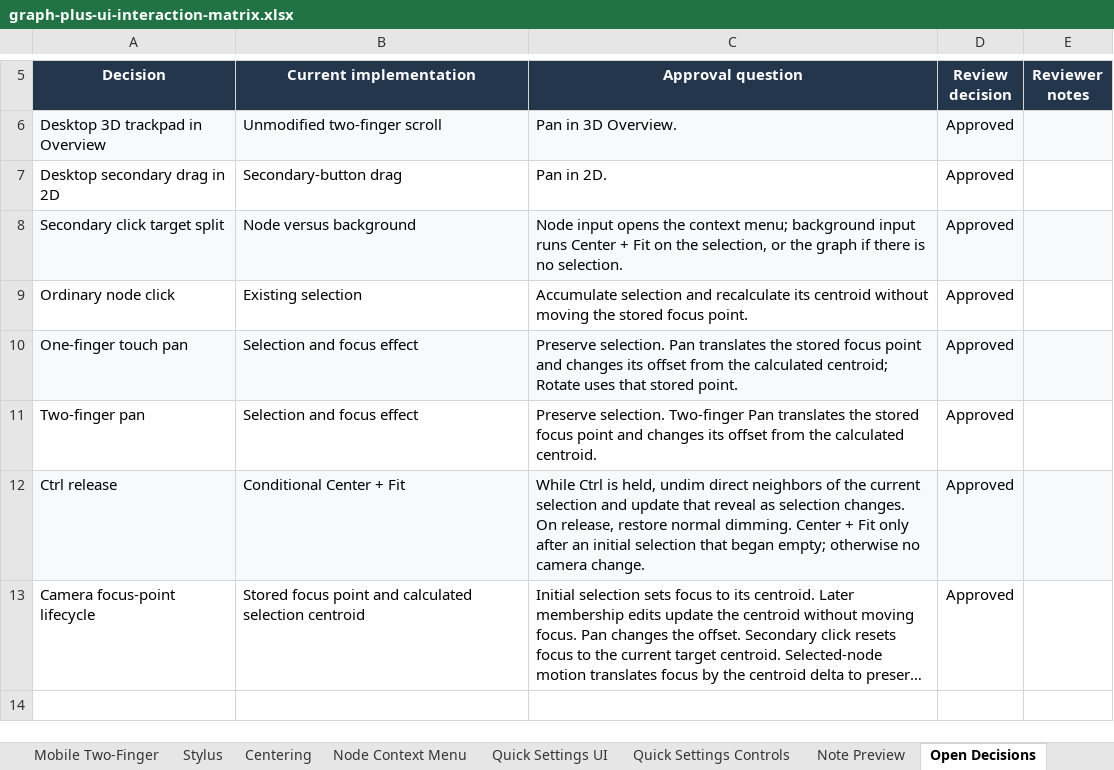
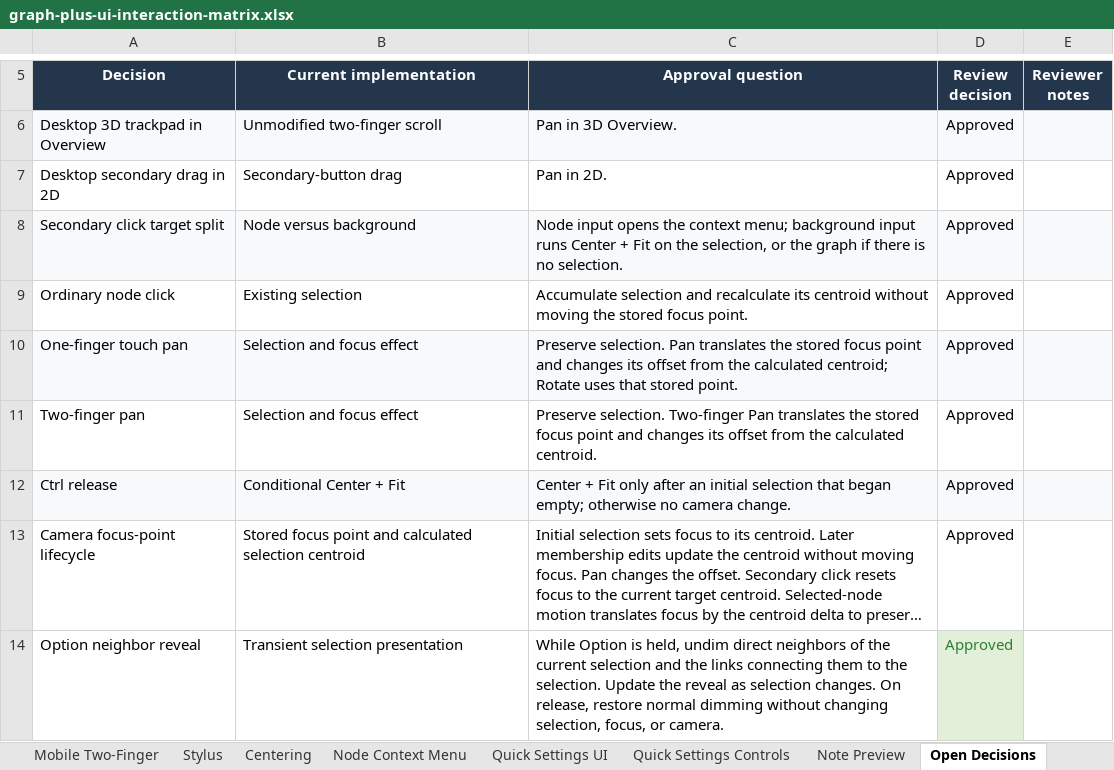
Before and after one commit to woodamsclark/graph-plus, an Excel workbook: docs/graph-plus-ui-interaction-matrix.xlsx, sheet Open Decisions, drawn as a sheet; only a part is shown, gaps mark what is left out; long unchanged cells end in …; values as stored, in another font and other column widths than the file's, no borders; conditional formats not drawn; the diff names each change by its address in the sheet, - before the commit and + after, or states it on an @@ line.

Commit message:
move neighbor reveal to option

```diff
--- a/docs/graph-plus-ui-interaction-matrix.xlsx (sheet Open Decisions)
+++ b/docs/graph-plus-ui-interaction-matrix.xlsx (sheet Open Decisions)
-C12 (Approval question): While Ctrl is held, undim direct neighbors of the current selection and update that reveal as selection changes. On release, restore normal dimming. Center +…
+C12 (Approval question): Center +…
+row 14: Option neighbor reveal | Transient selection presentation | While Option is held, undim direct neighbors of the current selection and the links connecting them to the selection. Update the reveal as selection changes. On release, restore normal dimming without changing selection, focus, or camera. | Approved
```
Also changed, not shown: sheet Keyboard, sheet Desktop Pointer, sheet Review Index, 8 other files.
